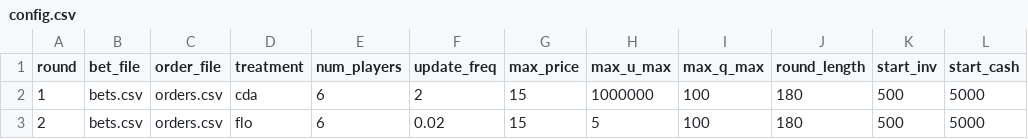
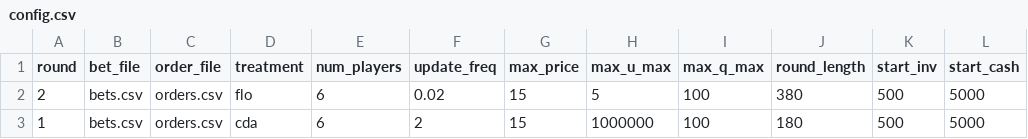
Before and after one commit to Leeps-Lab/flow_market, a CSV file: configs/config.csv, drawn as a sheet; removed rows and columns are numbered as before the commit, all else as after; the diff names each change by its address in the sheet, - before the commit and + after, or states it on an @@ line.

```diff
--- a/configs/config.csv
+++ b/configs/config.csv
+row 2: 2 | bets.csv | orders.csv | flo | 6 | 0.02 | 15 | 5 | 100 | 380 | 500 | 5000
-row 3: 2 | bets.csv | orders.csv | flo | 6 | 0.02 | 15 | 5 | 100 | 180 | 500 | 5000
```
Also changed, not shown: 2 other files.
